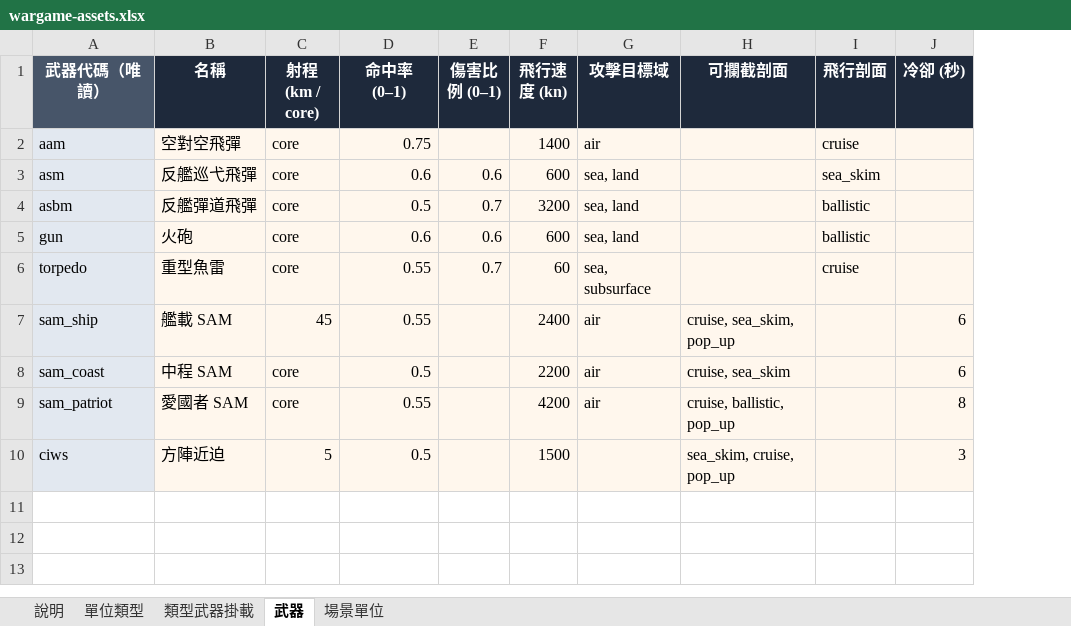
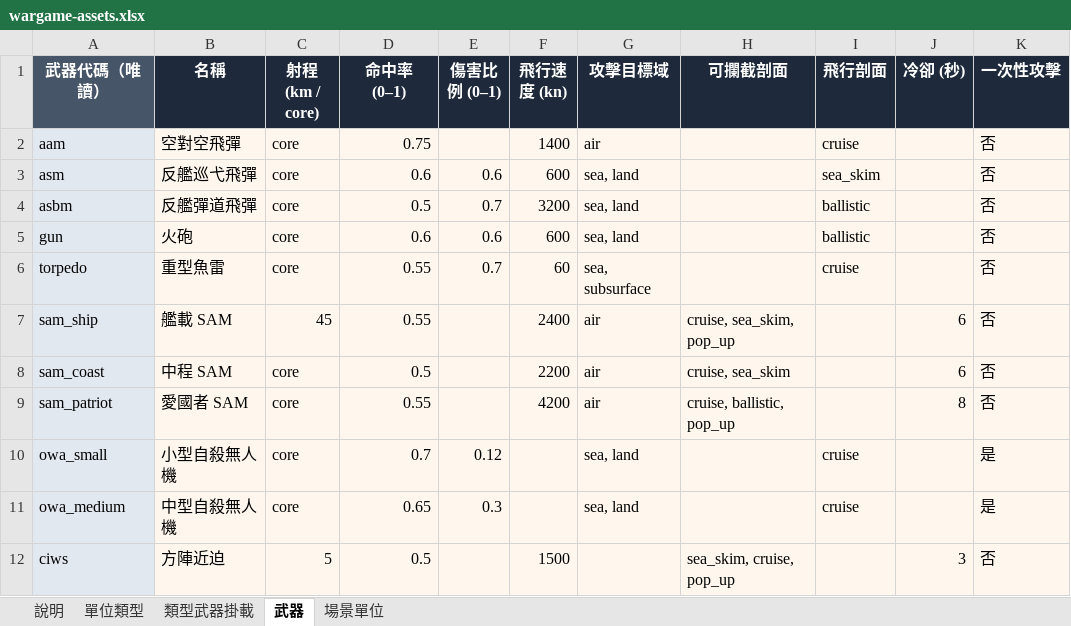
Before and after one commit to s0914712/WarGame, an Excel workbook: wargame-assets.xlsx, sheet 武器, drawn as a sheet; values as stored, in another font and other column widths than the file's, no borders; the diff names each change by its address in the sheet, - before the commit and + after, or states it on an @@ line.

```diff
--- a/wargame-assets.xlsx (sheet 武器)
+++ b/wargame-assets.xlsx (sheet 武器)
+column K (一次性攻擊), rows 2-9: all 否; row 12: 否
+row 10: owa_small | 小型自殺無人機 | core | 0.7 | 0.12 |  | sea, land |  | cruise |  | 是
+row 11: owa_medium | 中型自殺無人機 | core | 0.65 | 0.3 |  | sea, land |  | cruise |  | 是
```
Also changed, not shown: sheet 場景單位, sheet 單位類型, sheet 類型武器掛載, sheet 說明, 12 other files.
